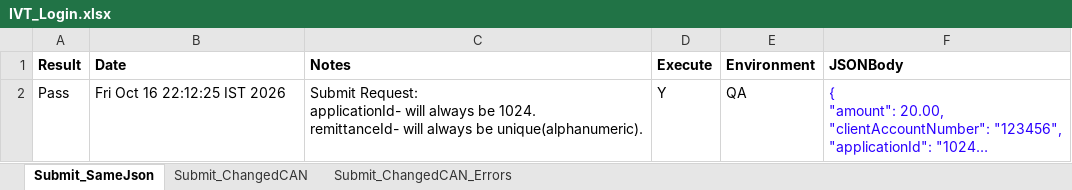
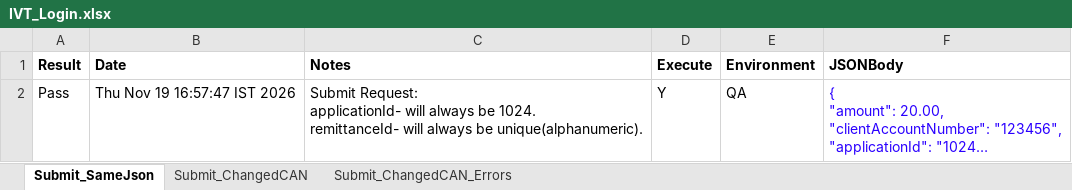
Before and after one commit to dcusend/VPS-Katalon, an Excel workbook: KatalonData/IVT/IVT_Login.xlsx, sheet Submit_SameJson, drawn as a sheet; long unchanged cells end in …; values as stored, in another font and other column widths than the file's, no borders; the diff names each change by its address in the sheet, - before the commit and + after, or states it on an @@ line.

```diff
--- a/KatalonData/IVT/IVT_Login.xlsx (sheet Submit_SameJson)
+++ b/KatalonData/IVT/IVT_Login.xlsx (sheet Submit_SameJson)
-B2 (Date): Fri Oct 16 22:12:25 IST 2026
+B2 (Date): Thu Nov 19 16:57:47 IST 2026
```
Also changed, not shown: KatalonData/EmailTextToPay/BillFileLookUp.xlsx, KatalonData/IVT/IVT_ChangedJSON_E2E.xlsx, 39 other files.
